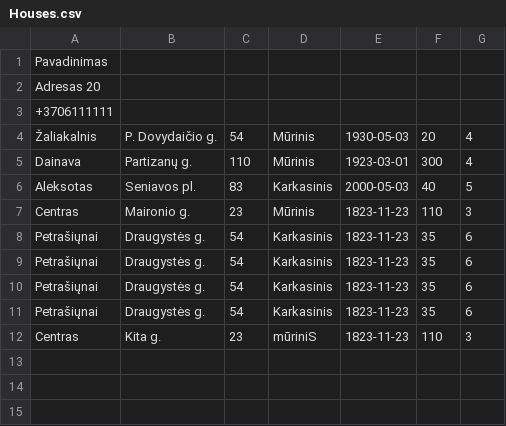
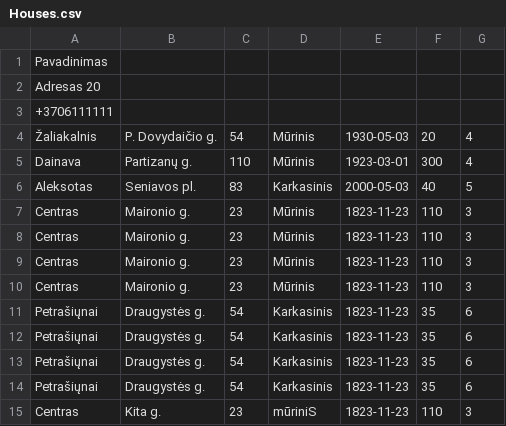
Before and after one commit to Rokas-Mar/KTU.OOP1, a CSV file: LD2/LD2.LAB/Houses.csv, drawn as a sheet; the diff names each change by its address in the sheet, - before the commit and + after, or states it on an @@ line.

```diff
--- a/LD2/LD2.LAB/Houses.csv
+++ b/LD2/LD2.LAB/Houses.csv
+row 8: Centras | Maironio g. | 23 | Mūrinis | 1823-11-23 | 110 | 3
+row 9: Centras | Maironio g. | 23 | Mūrinis | 1823-11-23 | 110 | 3
+row 10: Centras | Maironio g. | 23 | Mūrinis | 1823-11-23 | 110 | 3
```
Also changed, not shown: LD2/LD2.LAB/Houses2.csv, LD2/LD2.LAB/bin/Debug/Houses.csv, 22 other files.
